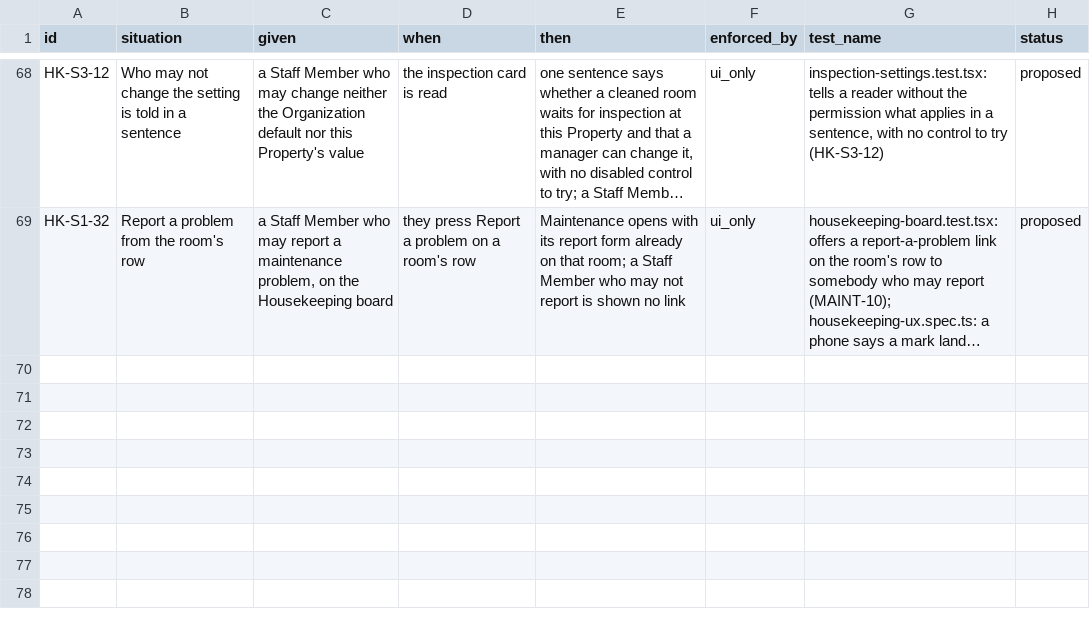
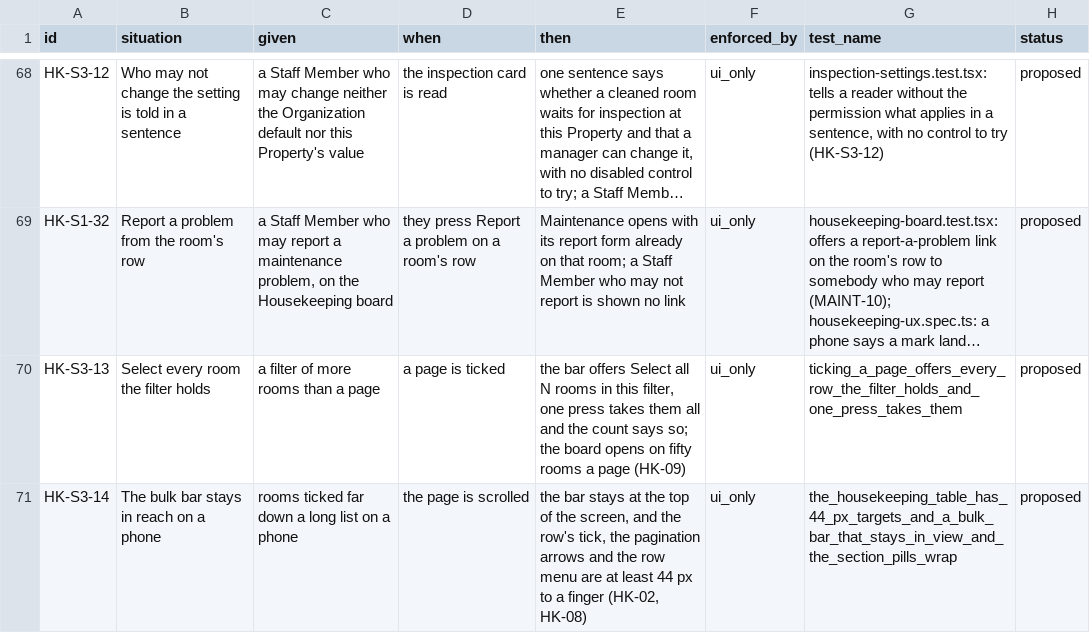
Before and after one commit to prizic/ranza, a CSV file: docs/features/housekeeping/edge-cases.csv, drawn as a sheet; only a part is shown, gaps mark what is left out; long unchanged cells end in …; the diff names each change by its address in the sheet, - before the commit and + after, or states it on an @@ line.

```diff
--- a/docs/features/housekeeping/edge-cases.csv
+++ b/docs/features/housekeeping/edge-cases.csv
+row 70: HK-S3-13 | Select every room the filter holds | a filter of more rooms than a page | a page is ticked | the bar offers Select all N rooms in this filter, one press takes them all and the count says so; the board opens on fifty rooms a page (HK-09) | ui_only | ticking_a_page_offers_every_row_the_filter_holds_and_one_press_takes_them | proposed
+row 71: HK-S3-14 | The bulk bar stays in reach on a phone | rooms ticked far down a long list on a phone | the page is scrolled | the bar stays at the top of the screen, and the row's tick, the pagination arrows and the row menu are at least 44 px to a finger (HK-02, HK-08) | ui_only | the_housekeeping_table_has_44_px_targets_and_a_bulk_bar_that_stays_in_view_and_the_section_pills_wrap | proposed
```
Also changed, not shown: docs/features/front-desk/edge-cases.csv, docs/features/reservations-and-guests/edge-cases.csv, 13 other files.
